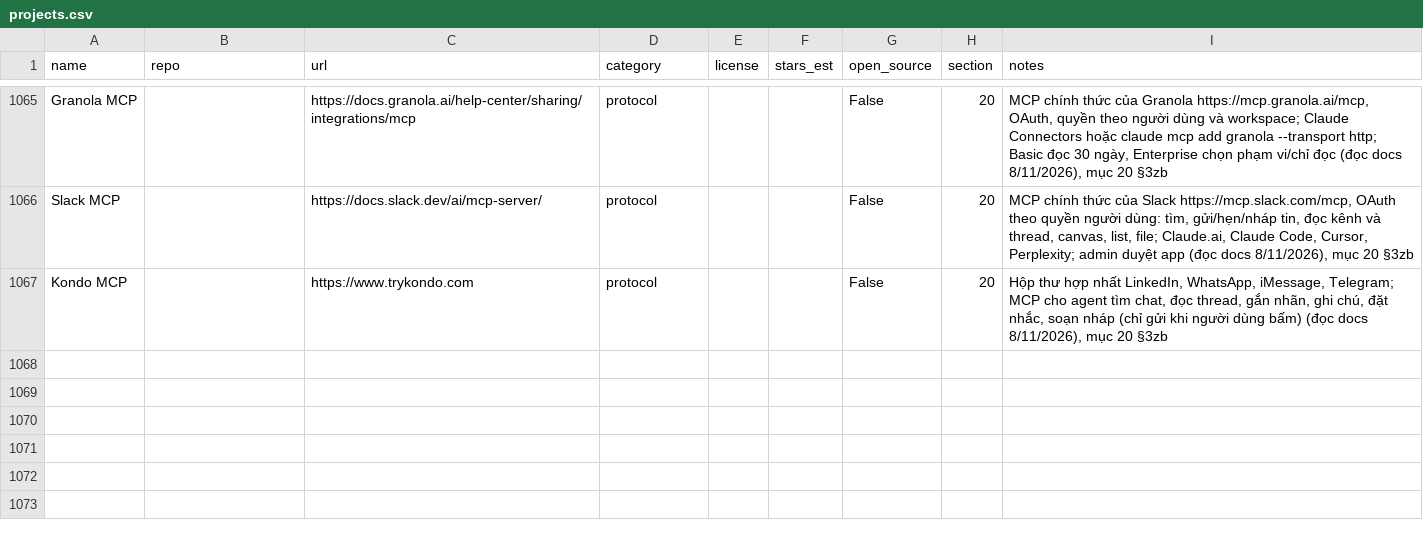
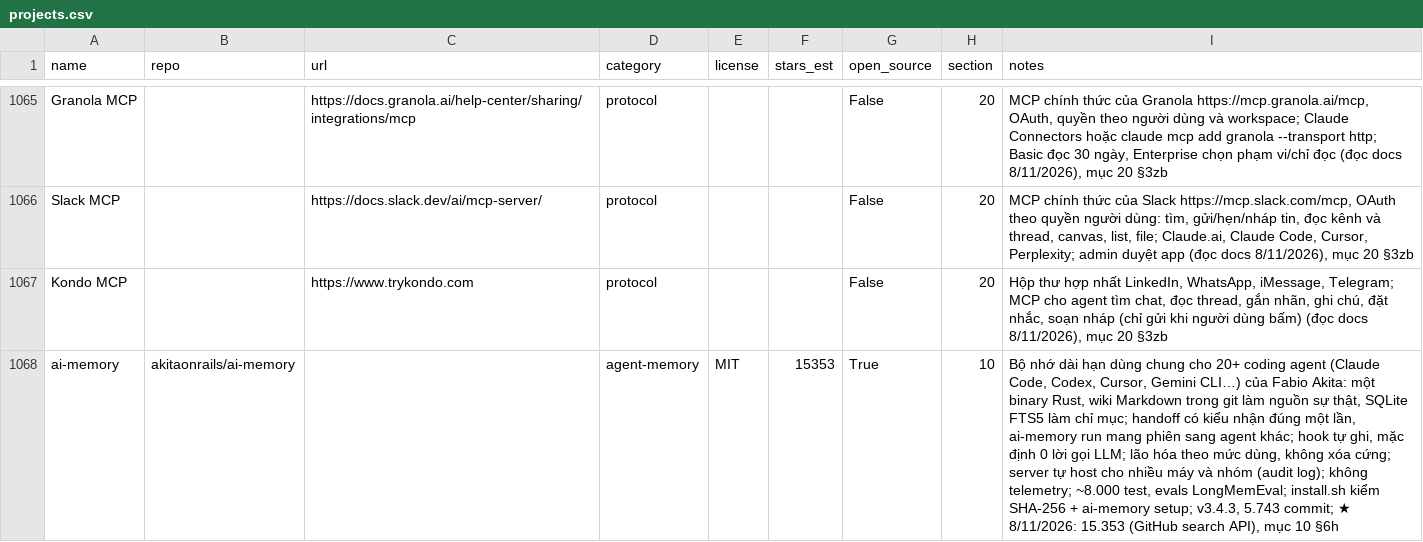
Before and after one commit to seeker19110/stored, a CSV file: data/projects.csv, drawn as a sheet; only a part is shown, gaps mark what is left out; the diff names each change by its address in the sheet, - before the commit and + after, or states it on an @@ line.

```diff
--- a/data/projects.csv
+++ b/data/projects.csv
+row 1068: ai-memory | akitaonrails/ai-memory |  | agent-memory | MIT | 15353 | True | 10 | Bộ nhớ dài hạn dùng chung cho 20+ coding agent (Claude Code, Codex, Cursor, Gemini CLI…) của Fabio Akita: một binary Rust, wiki Markdown trong git làm nguồn sự thật, SQLite FTS5 làm chỉ mục; handoff có kiểu nhận đúng một lần, ai-memory run mang phiên sang agent khác; hook tự ghi, mặc định 0 lời gọi LLM; lão hóa theo mức dùng, không xóa cứng; server tự host cho nhiều máy và nhóm (audit log); không telemetry; ~8.000 test, evals LongMemEval; install.sh kiểm SHA-256 + ai-memory setup; v3.4.3, 5.743 commit; ★ 8/11/2026: 15.353 (GitHub search API), mục 10 §6h
```
Also changed, not shown: 4 other files.
